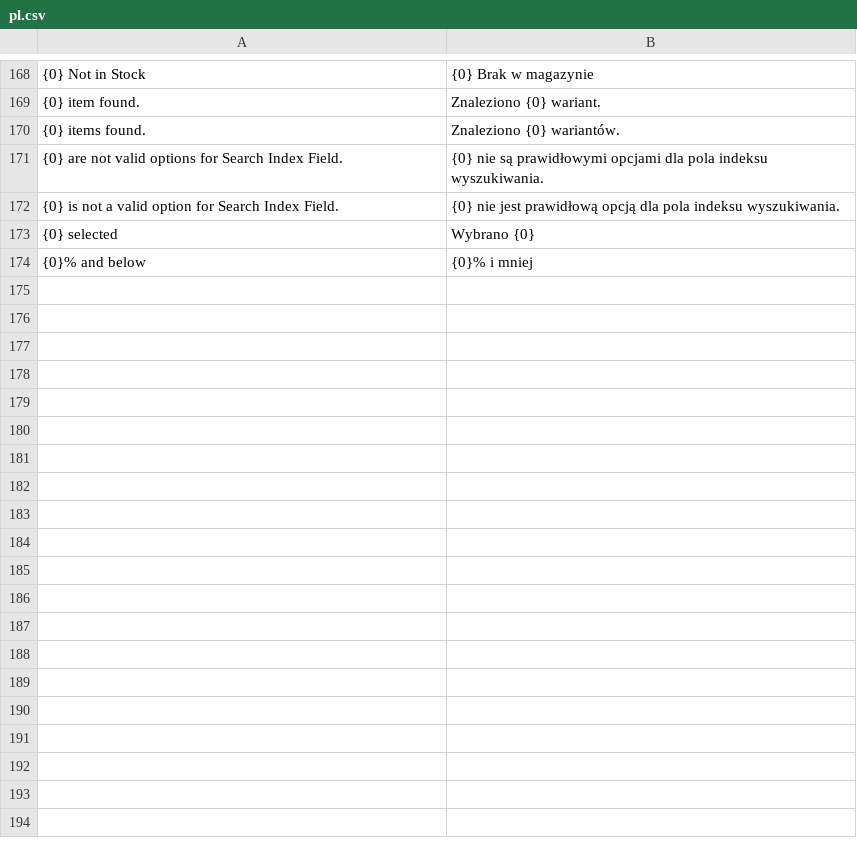
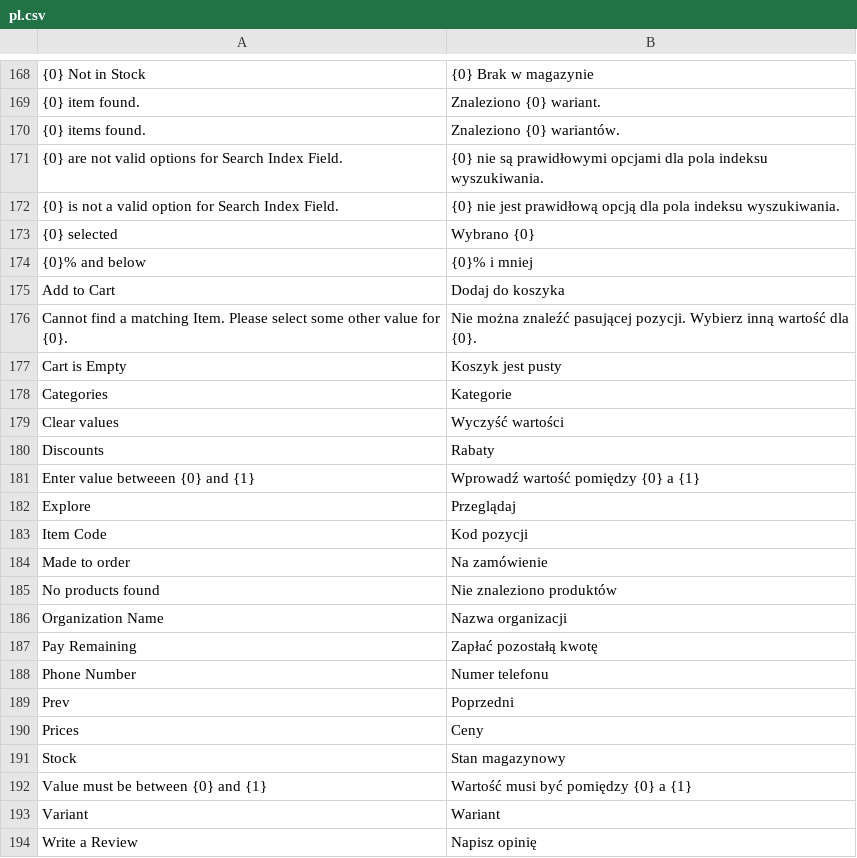
Before and after one commit to ERPnextPL/webshop, a CSV file: webshop/translations/pl.csv, drawn as a sheet; only a part is shown, gaps mark what is left out; the diff names each change by its address in the sheet, - before the commit and + after, or states it on an @@ line.

```diff
--- a/webshop/translations/pl.csv
+++ b/webshop/translations/pl.csv
+row 175: Add to Cart | Dodaj do koszyka
+row 176: Cannot find a matching Item. Please select some other value for {0}. | Nie można znaleźć pasującej pozycji. Wybierz inną wartość dla {0}.
+row 177: Cart is Empty | Koszyk jest pusty
+row 178: Categories | Kategorie
+row 179: Clear values | Wyczyść wartości
+row 180: Discounts | Rabaty
+row 181: Enter value betweeen {0} and {1} | Wprowadź wartość pomiędzy {0} a {1}
+row 182: Explore | Przeglądaj
+row 183: Item Code | Kod pozycji
+row 184: Made to order | Na zamówienie
+row 185: No products found | Nie znaleziono produktów
+row 186: Organization Name | Nazwa organizacji
+row 187: Pay Remaining | Zapłać pozostałą kwotę
+row 188: Phone Number | Numer telefonu
+row 189: Prev | Poprzedni
+row 190: Prices | Ceny
+row 191: Stock | Stan magazynowy
+row 192: Value must be between {0} and {1} | Wartość musi być pomiędzy {0} a {1}
+row 193: Variant | Wariant
+row 194: Write a Review | Napisz opinię
```
Also changed, not shown: 25 other files.
